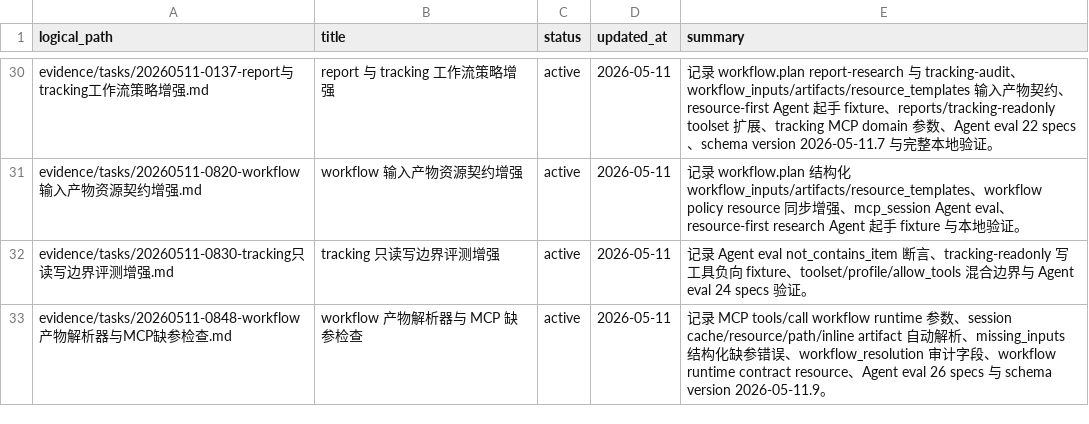
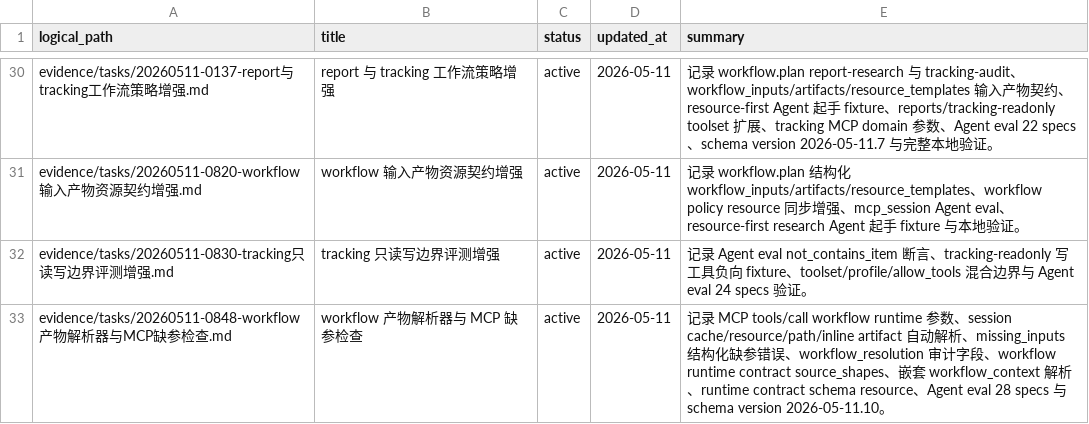
Before and after one commit to cuNuo/Keepa-cli, a CSV file: evidence/manifest.csv, drawn as a sheet; only a part is shown, gaps mark what is left out.

Commit message:
feat: expand mcp workflow runtime contract

```diff
--- a/evidence/manifest.csv
+++ b/evidence/manifest.csv
@@ -32,2 +32,2 @@ evidence/tasks/20260511-0820-workflow输入产物资源契约增强.md,workflow
 evidence/tasks/20260511-0830-tracking只读写边界评测增强.md,tracking 只读写边界评测增强,active,2026-05-11,"记录 Agent eval not_contains_item 断言、tracking-readonly 写工具负向 fixture、toolset/profile/allow_tools 混合边界与 Agent eval 24 specs 验证。"
-evidence/tasks/20260511-0848-workflow产物解析器与MCP缺参检查.md,workflow 产物解析器与 MCP 缺参检查,active,2026-05-11,"记录 MCP tools/call workflow runtime 参数、session cache/resource/path/inline artifact 自动解析、missing_inputs 结构化缺参错误、workflow_resolution 审计字段、workflow runtime contract resource、Agent eval 26 specs 与 schema version 2026-05-11.9。"
+evidence/tasks/20260511-0848-workflow产物解析器与MCP缺参检查.md,workflow 产物解析器与 MCP 缺参检查,active,2026-05-11,"记录 MCP tools/call workflow runtime 参数、session cache/resource/path/inline artifact 自动解析、missing_inputs 结构化缺参错误、workflow_resolution 审计字段、workflow runtime contract source_shapes、嵌套 workflow_context 解析、runtime contract schema resource、Agent eval 28 specs 与 schema version 2026-05-11.10。"
```
Also changed, not shown: 22 other files.
